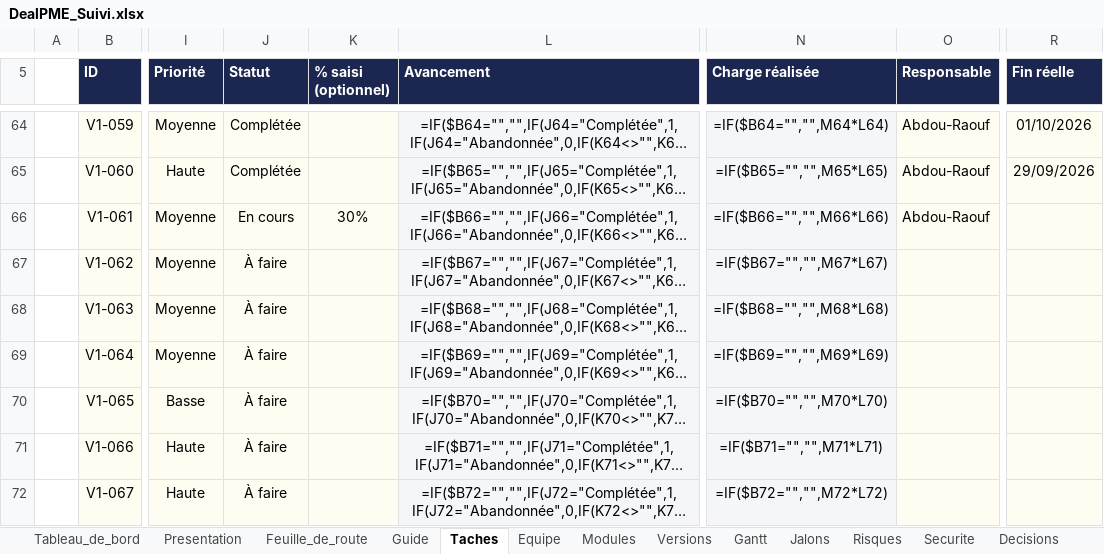
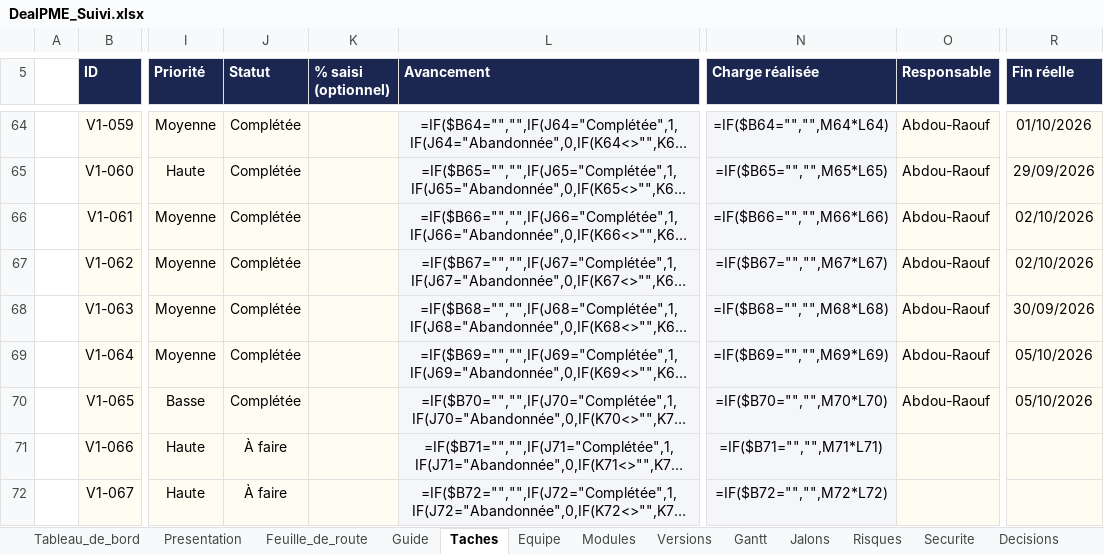
Before and after one commit to fless-lab/dealpme, an Excel workbook: DealPME_Suivi.xlsx, sheet Taches, drawn as a sheet; only a part is shown, gaps mark what is left out; long unchanged cells end in …; values as stored, in another font and other column widths than the file's, no borders; formulas without a stored value are shown as written; conditional formats not drawn; the diff names each change by its address in the sheet, - before the commit and + after, or states it on an @@ line.

```diff
--- a/DealPME_Suivi.xlsx (sheet Taches)
+++ b/DealPME_Suivi.xlsx (sheet Taches)
-J66 (Statut): En cours
+J66 (Statut): Complétée
-K66 (% saisi (optionnel)): 30%
+K66 (% saisi (optionnel)): (empty)
-R66:R67 (Fin réelle): (empty)
+R66:R67 (Fin réelle): 02/10/2026
-J67:J70 (Statut): À faire
+J67:J70 (Statut): Complétée
-O67:O70 (Responsable): (empty)
+O67:O70 (Responsable): Abdou-Raouf
-R68 (Fin réelle): (empty)
+R68 (Fin réelle): 30/09/2026
-R69:R70 (Fin réelle): (empty)
+R69:R70 (Fin réelle): 05/10/2026
```
Also changed, not shown: 11 other files.
